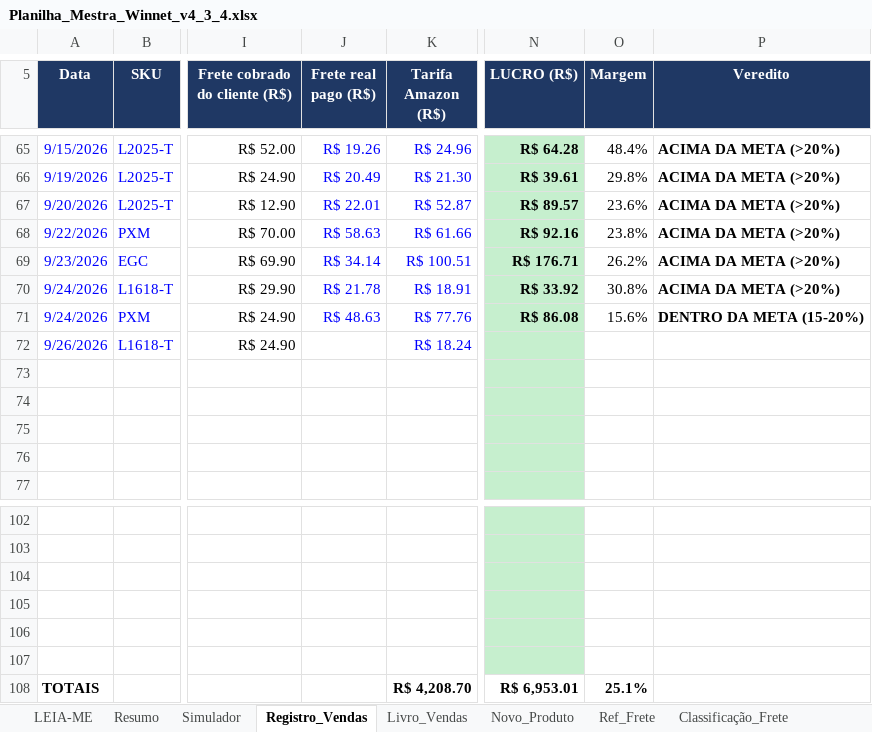
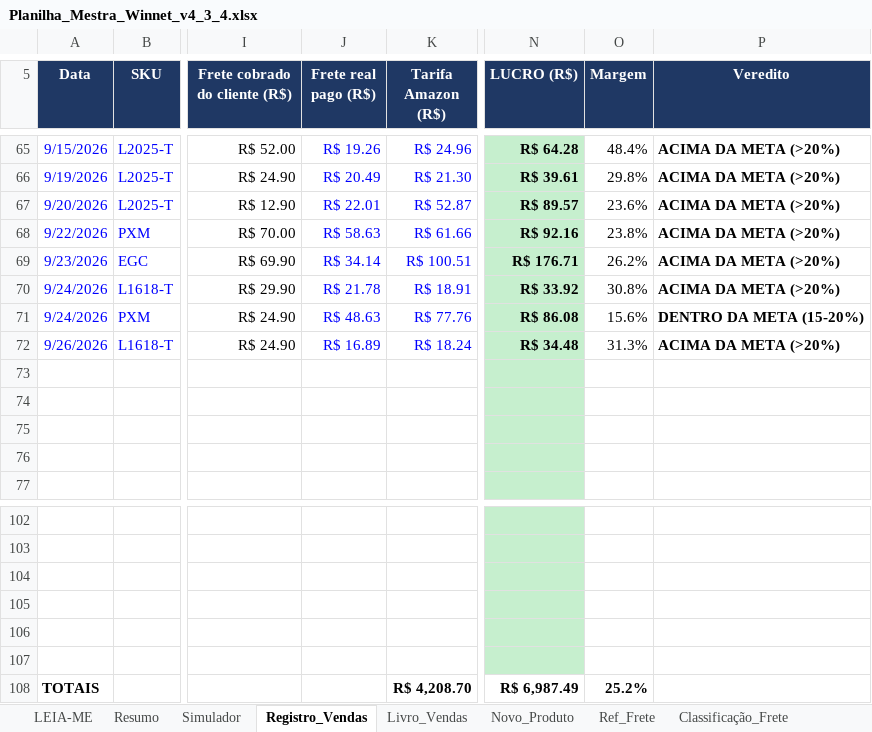
Before and after one commit to WinnetMetais/Marketplaces---Leo, an Excel workbook: dados/Planilha_Mestra_Winnet_v4_3_4.xlsx, sheet Registro_Vendas, drawn as a sheet; only a part is shown, gaps mark what is left out; values as stored, in another font and other column widths than the file's, no borders; conditional formats not drawn; the diff names each change by its address in the sheet, - before the commit and + after, or states it on an @@ line.

```diff
--- a/dados/Planilha_Mestra_Winnet_v4_3_4.xlsx (sheet Registro_Vendas)
+++ b/dados/Planilha_Mestra_Winnet_v4_3_4.xlsx (sheet Registro_Vendas)
-J72 (Frete real pago (R$)): (empty)
+J72 (Frete real pago (R$)): R$ 16.89
-N72 (LUCRO (R$)): (empty)
+N72 (LUCRO (R$)): R$ 34.48
-O72 (Margem): (empty)
+O72 (Margem): 31.3%
-P72 (Veredito): (empty)
+P72 (Veredito): ACIMA DA META (>20%)
-N108 (LUCRO (R$)): R$ 6,953.01
+N108 (LUCRO (R$)): R$ 6,987.49
-O108 (Margem): 25.1%
+O108 (Margem): 25.2%
```
